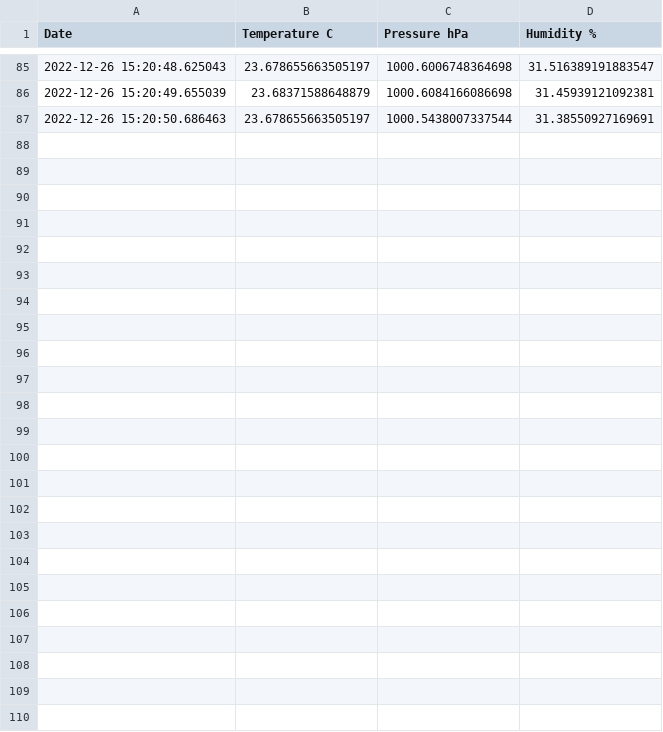
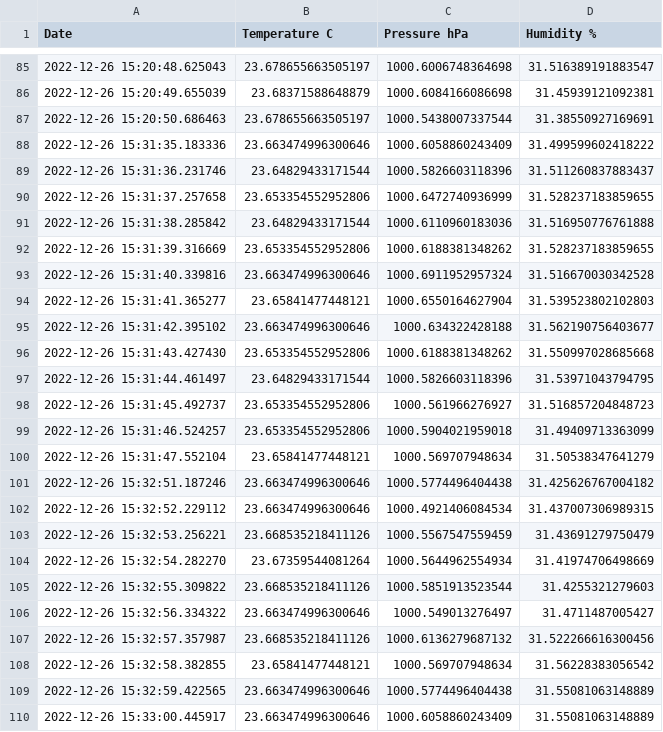
Before and after one commit to TamiAlQuida/TamiAlQuida.github.io, a CSV file: scripts/bme280data.csv, drawn as a sheet; only a part is shown, gaps mark what is left out; the diff names each change by its address in the sheet, - before the commit and + after, or states it on an @@ line.

```diff
--- a/scripts/bme280data.csv
+++ b/scripts/bme280data.csv
+row 88: 2022-12-26 15:31:35.183336 | 23.663474996300646 | 1000.6058860243409 | 31.499599602418222
+row 89: 2022-12-26 15:31:36.231746 | 23.64829433171544 | 1000.5826603118396 | 31.511260837883437
+row 90: 2022-12-26 15:31:37.257658 | 23.653354552952806 | 1000.6472740936999 | 31.528237183859655
+row 91: 2022-12-26 15:31:38.285842 | 23.64829433171544 | 1000.6110960183036 | 31.516950776761888
+row 92: 2022-12-26 15:31:39.316669 | 23.653354552952806 | 1000.6188381348262 | 31.528237183859655
+row 93: 2022-12-26 15:31:40.339816 | 23.663474996300646 | 1000.6911952957324 | 31.516670030342528
+row 94: 2022-12-26 15:31:41.365277 | 23.65841477448121 | 1000.6550164627904 | 31.539523802102803
+row 95: 2022-12-26 15:31:42.395102 | 23.663474996300646 | 1000.634322428188 | 31.562190756403677
+row 96: 2022-12-26 15:31:43.427430 | 23.653354552952806 | 1000.6188381348262 | 31.550997028685668
+row 97: 2022-12-26 15:31:44.461497 | 23.64829433171544 | 1000.5826603118396 | 31.53971043794795
+row 98: 2022-12-26 15:31:45.492737 | 23.653354552952806 | 1000.561966276927 | 31.516857204848723
+row 99: 2022-12-26 15:31:46.524257 | 23.653354552952806 | 1000.5904021959018 | 31.49409713363099
+row 100: 2022-12-26 15:31:47.552104 | 23.65841477448121 | 1000.569707948634 | 31.50538347641279
+row 101: 2022-12-26 15:32:51.187246 | 23.663474996300646 | 1000.5774496404438 | 31.425626767004182
+row 102: 2022-12-26 15:32:52.229112 | 23.663474996300646 | 1000.4921406084534 | 31.437007306989315
+row 103: 2022-12-26 15:32:53.256221 | 23.668535218411126 | 1000.5567547559459 | 31.43691279750479
+row 104: 2022-12-26 15:32:54.282270 | 23.67359544081264 | 1000.5644962554934 | 31.41974706498669
+row 105: 2022-12-26 15:32:55.309822 | 23.668535218411126 | 1000.5851913523544 | 31.4255321279603
+row 106: 2022-12-26 15:32:56.334322 | 23.663474996300646 | 1000.549013276497 | 31.4711487005427
+row 107: 2022-12-26 15:32:57.357987 | 23.668535218411126 | 1000.6136279687132 | 31.522266616300456
+row 108: 2022-12-26 15:32:58.382855 | 23.65841477448121 | 1000.569707948634 | 31.56228383056542
+row 109: 2022-12-26 15:32:59.422565 | 23.663474996300646 | 1000.5774496404438 | 31.55081063148889
+row 110: 2022-12-26 15:33:00.445917 | 23.663474996300646 | 1000.6058860243409 | 31.55081063148889
```
Also changed, not shown: 1 other file.
